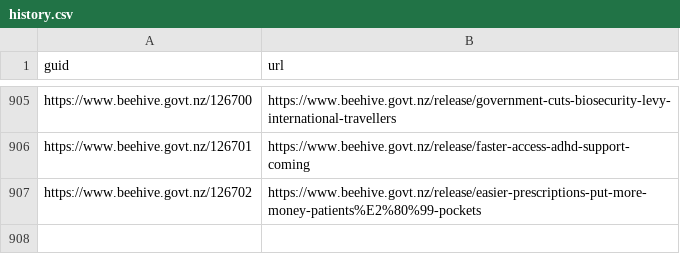
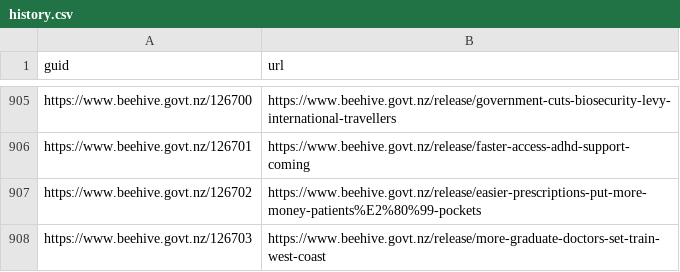
Before and after one commit to marcus-crane/hivesky, a CSV file: history.csv, drawn as a sheet; only a part is shown, gaps mark what is left out; the diff names each change by its address in the sheet, - before the commit and + after, or states it on an @@ line.

Commit message:
New releases have been syndicated

```diff
--- a/history.csv
+++ b/history.csv
+row 908: https://www.beehive.govt.nz/126703 | https://www.beehive.govt.nz/release/more-graduate-doctors-set-train-west-coast
```
